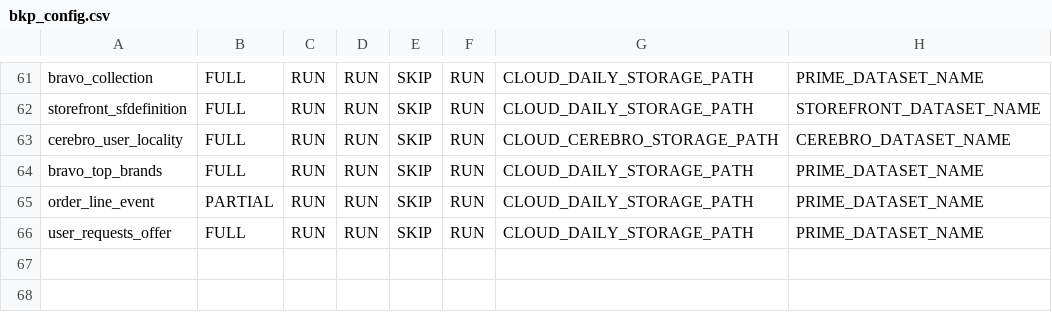
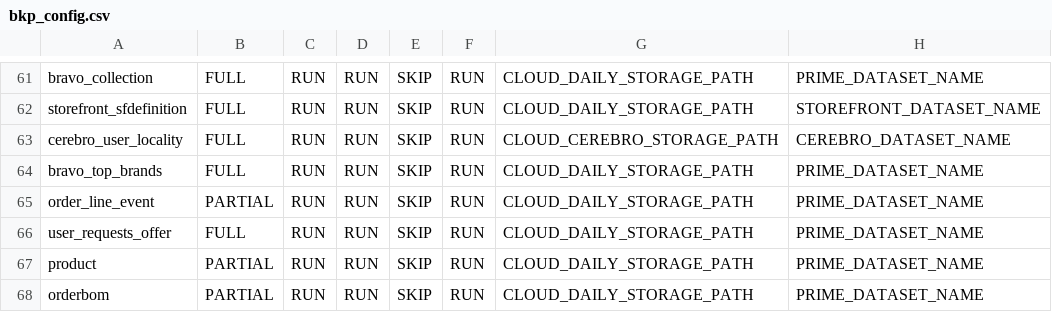
Before and after one commit to rashmishra/Atom, a CSV file: modular_ETL/config/bkp_config.csv, drawn as a sheet; only a part is shown, gaps mark what is left out; the diff names each change by its address in the sheet, - before the commit and + after, or states it on an @@ line.

Commit message:
Added BOM changes: orderbom and product, orderline with new schema pointing to Atom.order_line_new; RT scripts modified to BOM changes and added to bitbucket.

```diff
--- a/modular_ETL/config/bkp_config.csv
+++ b/modular_ETL/config/bkp_config.csv
+row 67: product | PARTIAL | RUN | RUN | SKIP | RUN | CLOUD_DAILY_STORAGE_PATH | PRIME_DATASET_NAME
+row 68: orderbom | PARTIAL | RUN | RUN | SKIP | RUN | CLOUD_DAILY_STORAGE_PATH | PRIME_DATASET_NAME
```
Also changed, not shown: modular_ETL/config/config.csv, 18 other files.
